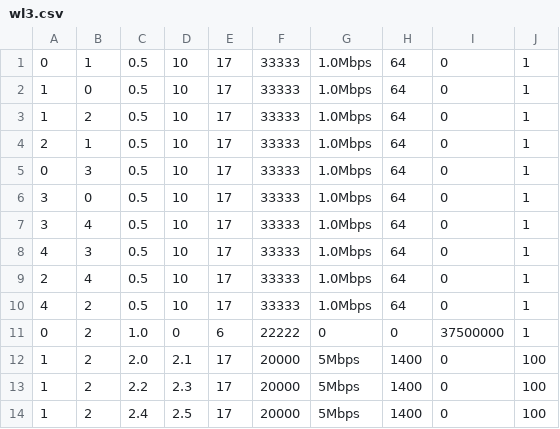
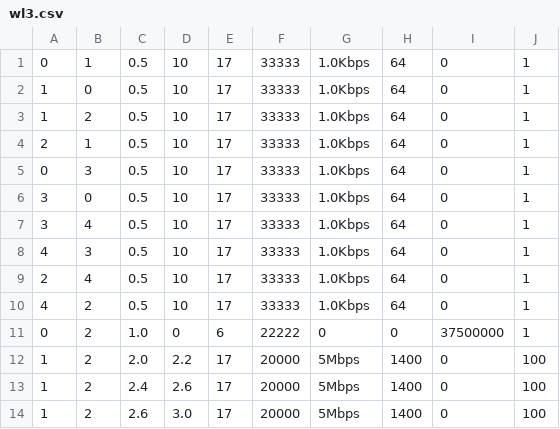
Before and after one commit to tcaiazzi/p4-qrouting, a CSV file: sim/ns-3.40/examples/qlrouting/resources/5_nodes/workloads/wl3.csv, drawn as a sheet.

```diff
--- a/sim/ns-3.40/examples/qlrouting/resources/5_nodes/workloads/wl3.csv
+++ b/sim/ns-3.40/examples/qlrouting/resources/5_nodes/workloads/wl3.csv
@@ -1,14 +1,14 @@
-0,1,0.5,10,17,33333,1.0Mbps,64,0,1
-1,0,0.5,10,17,33333,1.0Mbps,64,0,1
-1,2,0.5,10,17,33333,1.0Mbps,64,0,1
-2,1,0.5,10,17,33333,1.0Mbps,64,0,1
-0,3,0.5,10,17,33333,1.0Mbps,64,0,1
-3,0,0.5,10,17,33333,1.0Mbps,64,0,1
-3,4,0.5,10,17,33333,1.0Mbps,64,0,1
-4,3,0.5,10,17,33333,1.0Mbps,64,0,1
-2,4,0.5,10,17,33333,1.0Mbps,64,0,1
-4,2,0.5,10,17,33333,1.0Mbps,64,0,1
+0,1,0.5,10,17,33333,1.0Kbps,64,0,1
+1,0,0.5,10,17,33333,1.0Kbps,64,0,1
+1,2,0.5,10,17,33333,1.0Kbps,64,0,1
+2,1,0.5,10,17,33333,1.0Kbps,64,0,1
+0,3,0.5,10,17,33333,1.0Kbps,64,0,1
+3,0,0.5,10,17,33333,1.0Kbps,64,0,1
+3,4,0.5,10,17,33333,1.0Kbps,64,0,1
+4,3,0.5,10,17,33333,1.0Kbps,64,0,1
+2,4,0.5,10,17,33333,1.0Kbps,64,0,1
+4,2,0.5,10,17,33333,1.0Kbps,64,0,1
 0,2,1.0,0,6,22222,0,0,37500000,1
-1,2,2.0,2.1,17,20000,5Mbps,1400,0,100
-1,2,2.2,2.3,17,20000,5Mbps,1400,0,100
-1,2,2.4,2.5,17,20000,5Mbps,1400,0,100
+1,2,2.0,2.2,17,20000,5Mbps,1400,0,100
+1,2,2.4,2.6,17,20000,5Mbps,1400,0,100
+1,2,2.6,3.0,17,20000,5Mbps,1400,0,100
```
Also changed, not shown: sim/ns-3.40/examples/qlrouting/resources/5_nodes/workloads/wl1.csv, sim/ns-3.40/examples/qlrouting/resources/5_nodes/workloads/wl2.csv, 4 other files.
